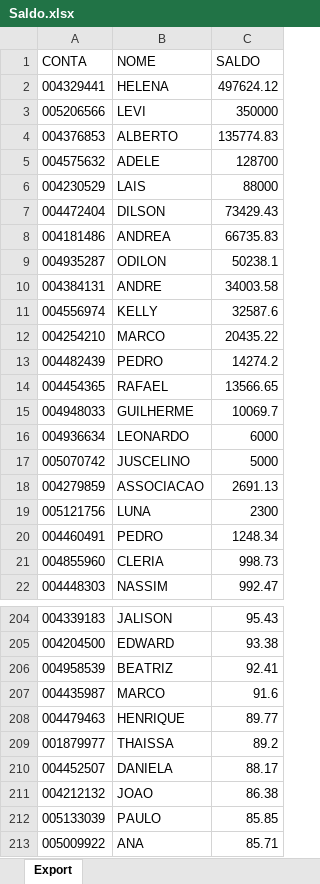
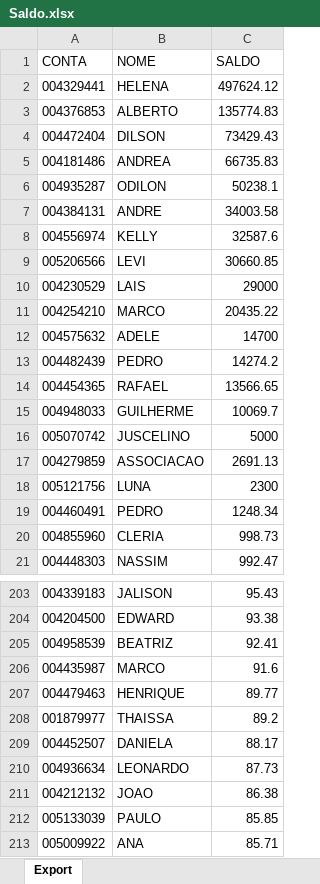
Before and after one commit to lauroteles/app_mesa_de_opera-es_corrigido, an Excel workbook: Saldo.xlsx, sheet Export, drawn as a sheet; only a part is shown, gaps mark what is left out; values as stored, in another font and other column widths than the file's, no borders; removed rows and columns are numbered as before the commit, all else as after; the diff names each change by its address in the sheet, - before the commit and + after, or states it on an @@ line.

Commit message:
Add files via upload

```diff
--- a/Saldo.xlsx (sheet Export)
+++ b/Saldo.xlsx (sheet Export)
-row 3: 005206566 | LEVI | 350000
-row 5: 004575632 | ADELE | 128700
-row 6: 004230529 | LAIS | 88000
+row 9: 005206566 | LEVI | 30660.85
+row 10: 004230529 | LAIS | 29000
+row 12: 004575632 | ADELE | 14700
-row 16: 004936634 | LEONARDO | 6000
+row 210: 004936634 | LEONARDO | 87.73
```
